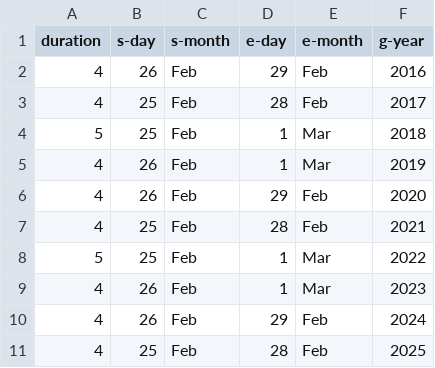
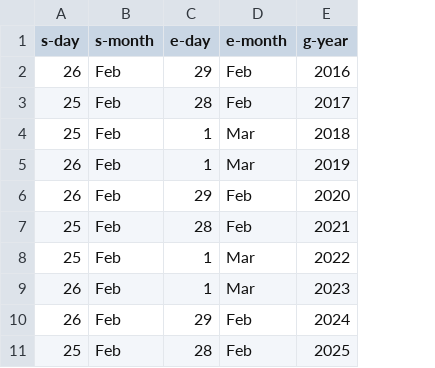
Before and after one commit to tomasdelima/badi-calendar, a CSV file: spec/uhj-reduced-dates/ayyamyha.csv, drawn as a sheet; only a part is shown; the diff names each change by its address in the sheet, - before the commit and + after, or states it on an @@ line.

Commit message:
Implements the BadiDate and extends the Date models

```diff
--- a/spec/uhj-reduced-dates/ayyamyha.csv
+++ b/spec/uhj-reduced-dates/ayyamyha.csv
-column A (duration), rows 2-11: 4 | 4 | 5 | 4 | 4 | 4 | 5 | 4 | 4 | 4
```
Also changed, not shown: 7 other files.
